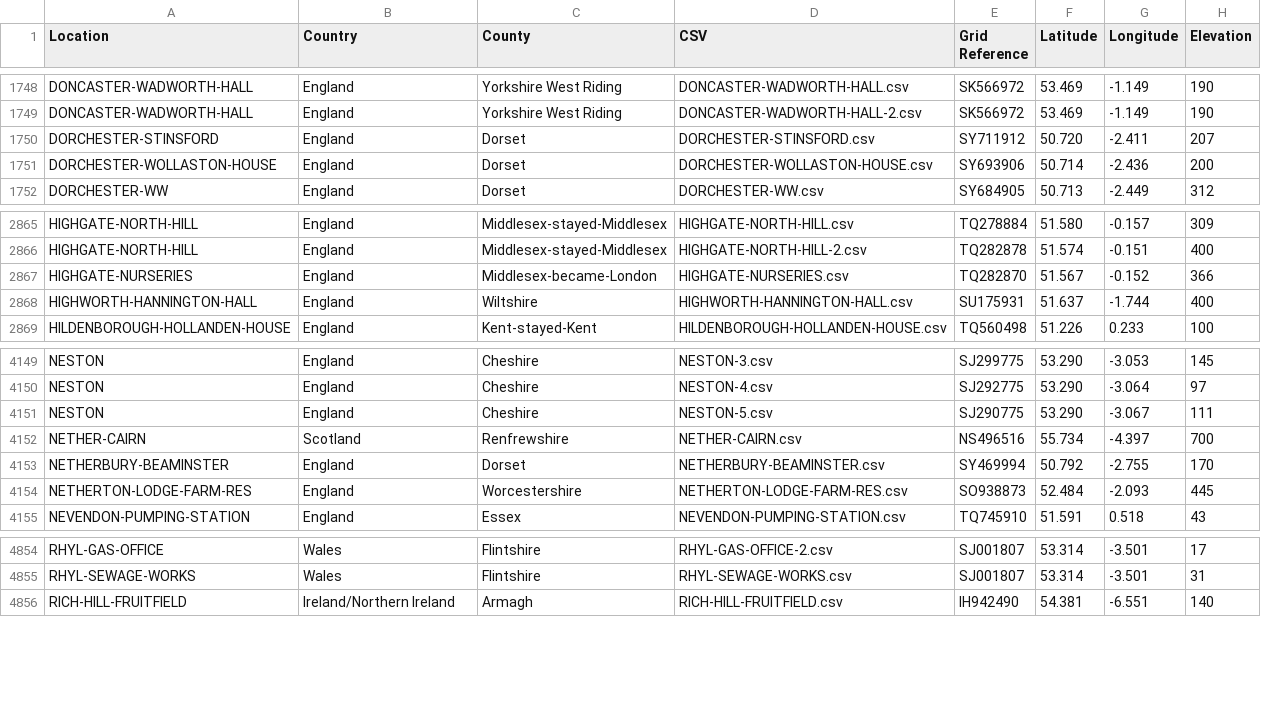
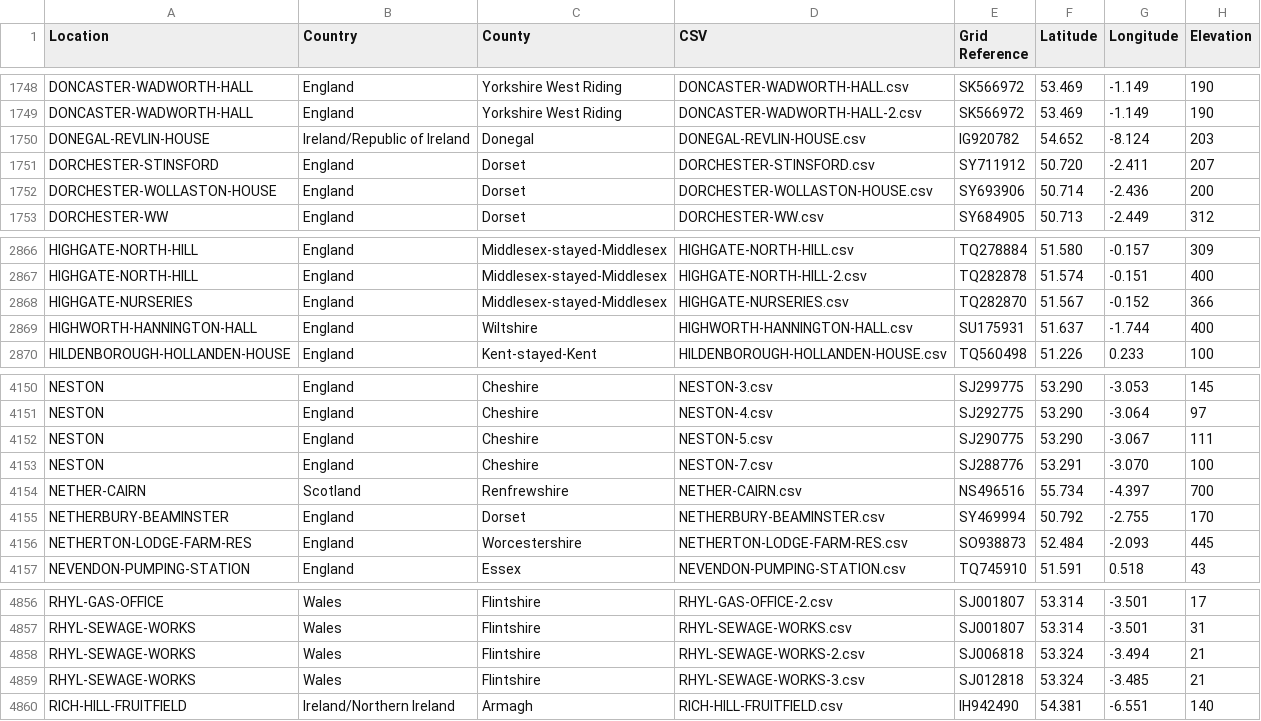
Before and after one commit to rjmeats/BritishRainfall, a CSV file: Locations/Rainfall-Rescue-Grid-Refs.csv, drawn as a sheet; only a part is shown, gaps mark what is left out.

```diff
--- a/Locations/Rainfall-Rescue-Grid-Refs.csv
+++ b/Locations/Rainfall-Rescue-Grid-Refs.csv
@@ -1749,2 +1749,3 @@ DONCASTER-WADWORTH-HALL,England,Yorkshire West Riding,DONCASTER-WADWORTH-HALL.cs
 DONCASTER-WADWORTH-HALL,England,Yorkshire West Riding,DONCASTER-WADWORTH-HALL-2.csv,SK566972,53.469,-1.149,190
+DONEGAL-REVLIN-HOUSE,Ireland/Republic of Ireland,Donegal,DONEGAL-REVLIN-HOUSE.csv,IG920782,54.652,-8.124,203
 DORCHESTER-STINSFORD,England,Dorset,DORCHESTER-STINSFORD.csv,SY711912,50.720,-2.411,207
@@ -2866,3 +2867,3 @@ HIGHGATE-NORTH-HILL,England,Middlesex-stayed-Middlesex,HIGHGATE-NORTH-HILL.csv,T
 HIGHGATE-NORTH-HILL,England,Middlesex-stayed-Middlesex,HIGHGATE-NORTH-HILL-2.csv,TQ282878,51.574,-0.151,400
-HIGHGATE-NURSERIES,England,Middlesex-became-London,HIGHGATE-NURSERIES.csv,TQ282870,51.567,-0.152,366
+HIGHGATE-NURSERIES,England,Middlesex-stayed-Middlesex,HIGHGATE-NURSERIES.csv,TQ282870,51.567,-0.152,366
 HIGHWORTH-HANNINGTON-HALL,England,Wiltshire,HIGHWORTH-HANNINGTON-HALL.csv,SU175931,51.637,-1.744,400
@@ -4151,2 +4152,3 @@ NESTON,England,Cheshire,NESTON-4.csv,SJ292775,53.290,-3.064,97
 NESTON,England,Cheshire,NESTON-5.csv,SJ290775,53.290,-3.067,111
+NESTON,England,Cheshire,NESTON-7.csv,SJ288776,53.291,-3.070,100
 NETHER-CAIRN,Scotland,Renfrewshire,NETHER-CAIRN.csv,NS496516,55.734,-4.397,700
@@ -4855,2 +4857,4 @@ RHYL-GAS-OFFICE,Wales,Flintshire,RHYL-GAS-OFFICE-2.csv,SJ001807,53.314,-3.501,17
 RHYL-SEWAGE-WORKS,Wales,Flintshire,RHYL-SEWAGE-WORKS.csv,SJ001807,53.314,-3.501,31
+RHYL-SEWAGE-WORKS,Wales,Flintshire,RHYL-SEWAGE-WORKS-2.csv,SJ006818,53.324,-3.494,21
+RHYL-SEWAGE-WORKS,Wales,Flintshire,RHYL-SEWAGE-WORKS-3.csv,SJ012818,53.324,-3.485,21
 RICH-HILL-FRUITFIELD,Ireland/Northern Ireland,Armagh,RICH-HILL-FRUITFIELD.csv,IH942490,54.381,-6.551,140
```
Also changed, not shown: Locations/Rainfall-Rescue-Concatenation-Summary.csv, 6 other files.
